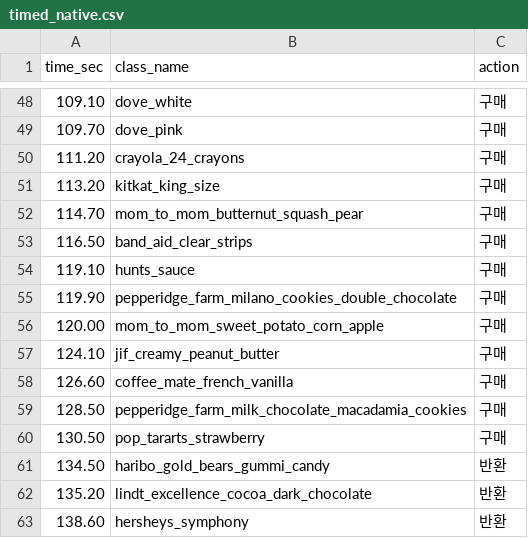
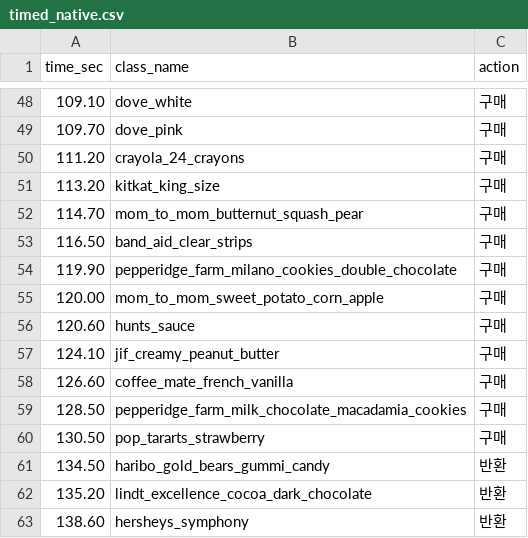
Before and after one commit to GangHeeJo/REDRED, a CSV file: output/timed_native.csv, drawn as a sheet; only a part is shown, gaps mark what is left out; removed rows and columns are numbered as before the commit, all else as after; the diff names each change by its address in the sheet, - before the commit and + after, or states it on an @@ line.

Commit message:
logs: round11-b verification (order F1 + Method3 F1 both 100% expected)

```diff
--- a/output/timed_native.csv
+++ b/output/timed_native.csv
-row 54: 119.10 | hunts_sauce | 구매
+row 56: 120.60 | hunts_sauce | 구매
```
